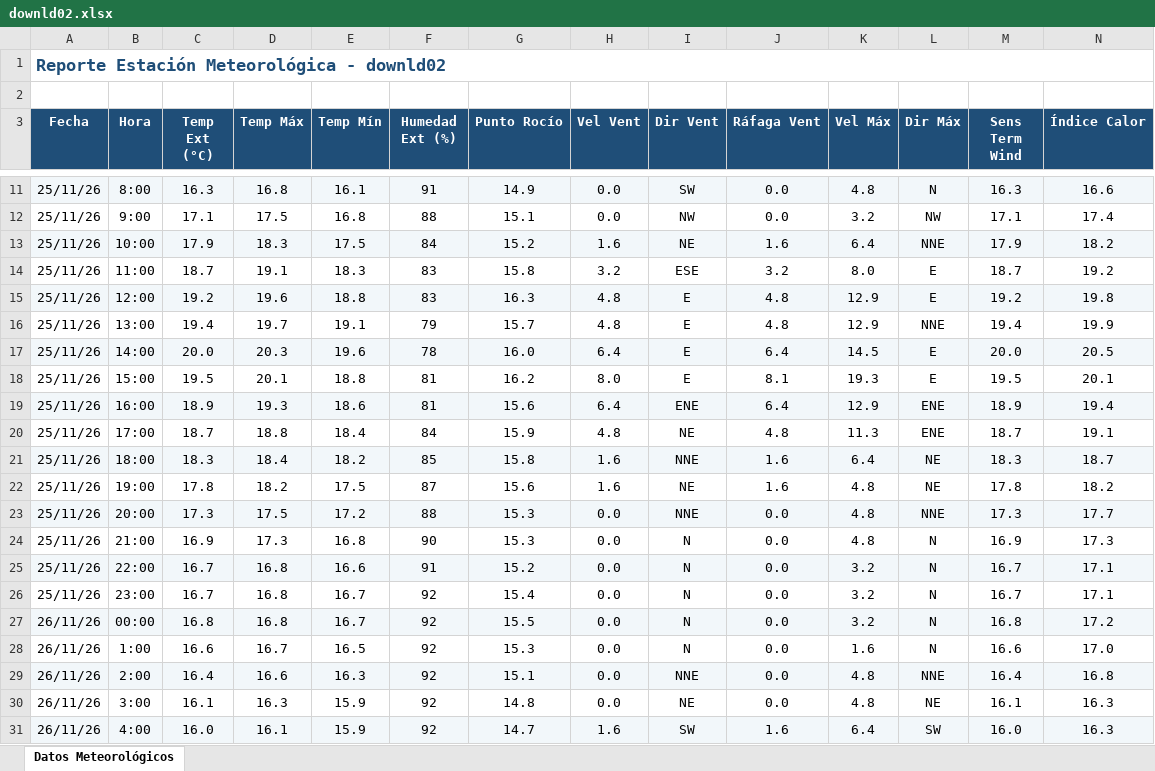
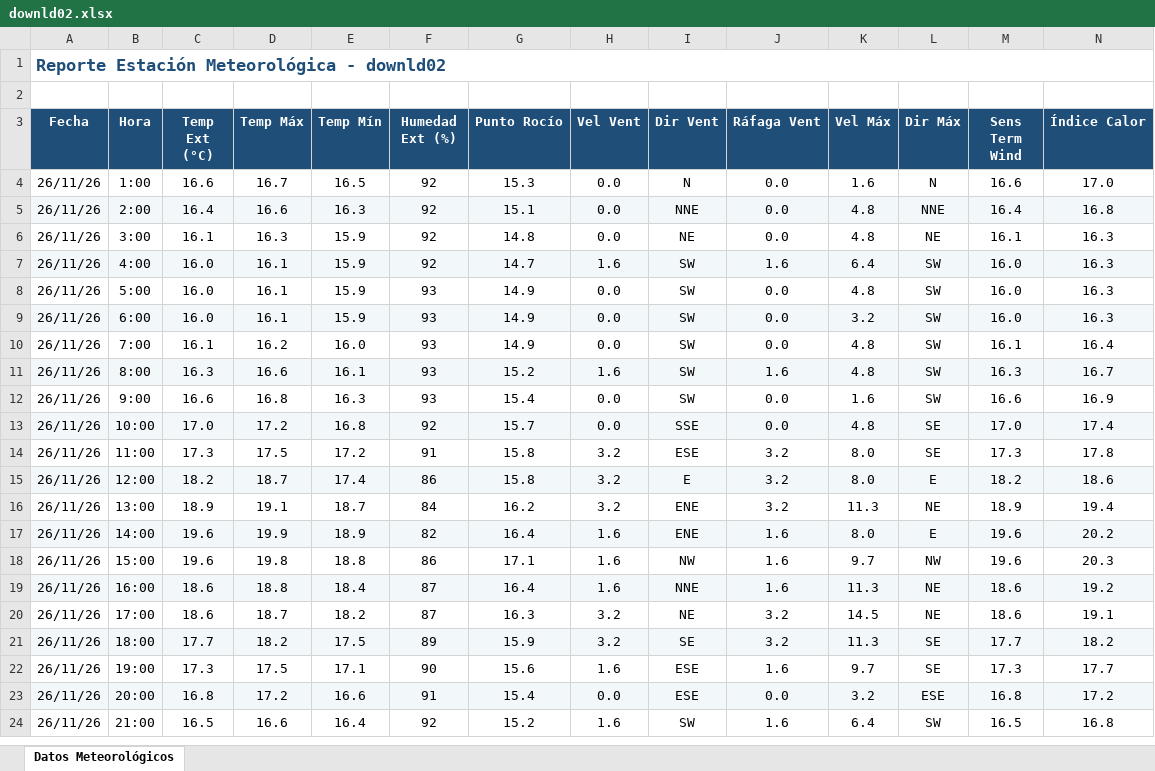
Before and after one commit to intasalta/ema_cerrillos, an Excel workbook: downld02.xlsx, sheet Datos Meteorológicos, drawn as a sheet; only a part is shown, gaps mark what is left out; the shorter side is filled out with more unchanged rows; values as stored, in another font and other column widths than the file's, no borders; removed rows and columns are numbered as before the commit, all else as after; rows hold the shown columns only; the diff covers the shown part only; the diff names each change by its address in the sheet, - before the commit and + after, or states it on an @@ line.

```diff
--- a/downld02.xlsx (sheet Datos Meteorológicos)
+++ b/downld02.xlsx (sheet Datos Meteorológicos)
-row 11: 25/11/26 | 8:00 | 16.3 | 16.8 | 16.1 | 91 | 14.9 | 0.0 | SW | 0.0 | 4.8 | N | 16.3 | 16.6
-row 12: 25/11/26 | 9:00 | 17.1 | 17.5 | 16.8 | 88 | 15.1 | 0.0 | NW | 0.0 | 3.2 | NW | 17.1 | 17.4
-row 13: 25/11/26 | 10:00 | 17.9 | 18.3 | 17.5 | 84 | 15.2 | 1.6 | NE | 1.6 | 6.4 | NNE | 17.9 | 18.2
-row 14: 25/11/26 | 11:00 | 18.7 | 19.1 | 18.3 | 83 | 15.8 | 3.2 | ESE | 3.2 | 8.0 | E | 18.7 | 19.2
-row 15: 25/11/26 | 12:00 | 19.2 | 19.6 | 18.8 | 83 | 16.3 | 4.8 | E | 4.8 | 12.9 | E | 19.2 | 19.8
-row 16: 25/11/26 | 13:00 | 19.4 | 19.7 | 19.1 | 79 | 15.7 | 4.8 | E | 4.8 | 12.9 | NNE | 19.4 | 19.9
-row 17: 25/11/26 | 14:00 | 20.0 | 20.3 | 19.6 | 78 | 16.0 | 6.4 | E | 6.4 | 14.5 | E | 20.0 | 20.5
-row 18: 25/11/26 | 15:00 | 19.5 | 20.1 | 18.8 | 81 | 16.2 | 8.0 | E | 8.1 | 19.3 | E | 19.5 | 20.1
-row 19: 25/11/26 | 16:00 | 18.9 | 19.3 | 18.6 | 81 | 15.6 | 6.4 | ENE | 6.4 | 12.9 | ENE | 18.9 | 19.4
-row 20: 25/11/26 | 17:00 | 18.7 | 18.8 | 18.4 | 84 | 15.9 | 4.8 | NE | 4.8 | 11.3 | ENE | 18.7 | 19.1
-row 21: 25/11/26 | 18:00 | 18.3 | 18.4 | 18.2 | 85 | 15.8 | 1.6 | NNE | 1.6 | 6.4 | NE | 18.3 | 18.7
-row 22: 25/11/26 | 19:00 | 17.8 | 18.2 | 17.5 | 87 | 15.6 | 1.6 | NE | 1.6 | 4.8 | NE | 17.8 | 18.2
-row 23: 25/11/26 | 20:00 | 17.3 | 17.5 | 17.2 | 88 | 15.3 | 0.0 | NNE | 0.0 | 4.8 | NNE | 17.3 | 17.7
-row 24: 25/11/26 | 21:00 | 16.9 | 17.3 | 16.8 | 90 | 15.3 | 0.0 | N | 0.0 | 4.8 | N | 16.9 | 17.3
-row 25: 25/11/26 | 22:00 | 16.7 | 16.8 | 16.6 | 91 | 15.2 | 0.0 | N | 0.0 | 3.2 | N | 16.7 | 17.1
-row 26: 25/11/26 | 23:00 | 16.7 | 16.8 | 16.7 | 92 | 15.4 | 0.0 | N | 0.0 | 3.2 | N | 16.7 | 17.1
-row 27: 26/11/26 | 00:00 | 16.8 | 16.8 | 16.7 | 92 | 15.5 | 0.0 | N | 0.0 | 3.2 | N | 16.8 | 17.2
```
Also changed, not shown: 1 added row and 7 removed rows elsewhere in this sheet, downld08.xlsx, 2 other files.
